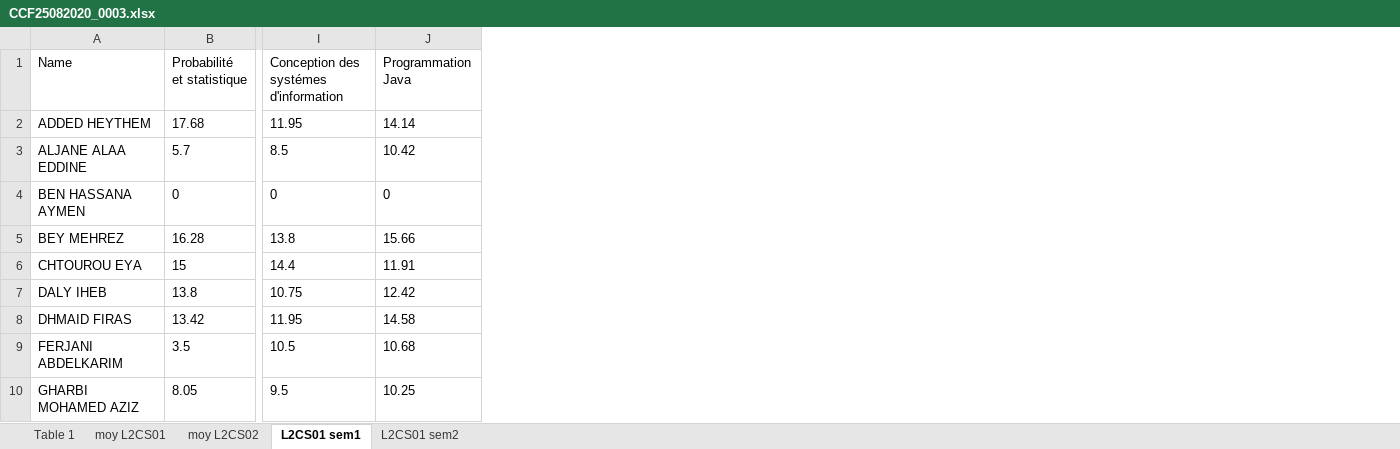
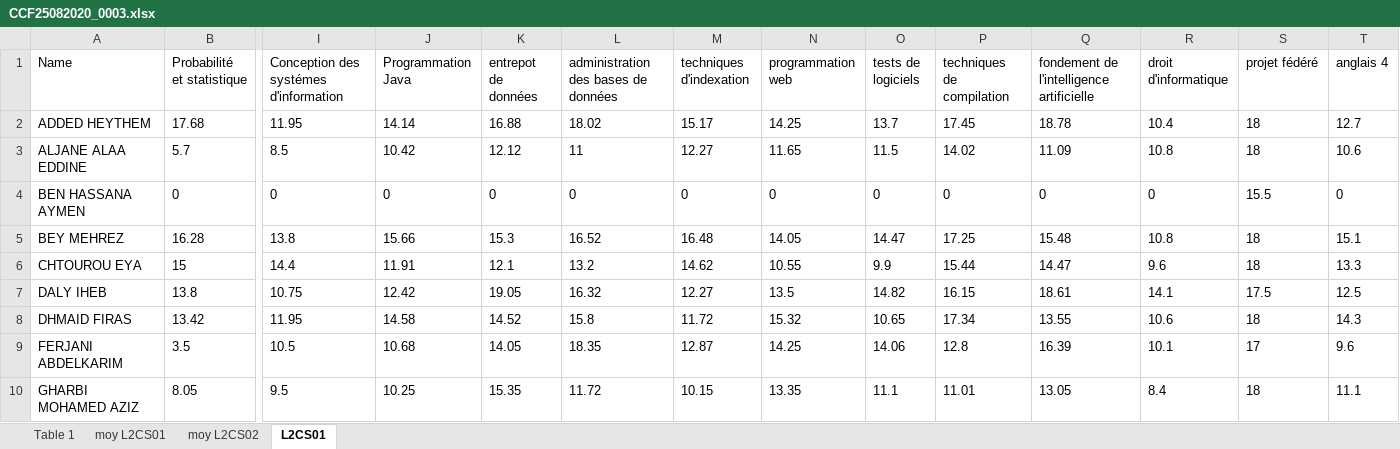
Before and after one commit to Dalenza/data-visualization, an Excel workbook: CCF25082020_0003.xlsx, sheet L2CS01, drawn as a sheet; only a part is shown, gaps mark what is left out; values as stored, in another font and other column widths than the file's, no borders; the diff names each change by its address in the sheet, - before the commit and + after, or states it on an @@ line.

```diff
--- a/CCF25082020_0003.xlsx (sheet L2CS01)
+++ b/CCF25082020_0003.xlsx (sheet L2CS01)
-sheet tab: L2CS01 sem1
+sheet tab: L2CS01
-sheet tab: L2CS01 sem2
+column K (entrepot de données), rows 2-10: 16.88 | 12.12 | 0 | 15.3 | 12.1 | 19.05 | 14.52 | 14.05 | 15.35
+column L, rows 1-10: administration des bases de données | 18.02 | 11 | 0 | 16.52 | 13.2 | 16.32 | 15.8 | 18.35 | 11.72
+column M (techniques d'indexation), rows 2-10: 15.17 | 12.27 | 0 | 16.48 | 14.62 | 12.27 | 11.72 | 12.87 | 10.15
+column N (programmation web), rows 2-10: 14.25 | 11.65 | 0 | 14.05 | 10.55 | 13.5 | 15.32 | 14.25 | 13.35
+column O (tests de logiciels), rows 2-10: 13.7 | 11.5 | 0 | 14.47 | 9.9 | 14.82 | 10.65 | 14.06 | 11.1
+column P (techniques de compilation), rows 2-10: 17.45 | 14.02 | 0 | 17.25 | 15.44 | 16.15 | 17.34 | 12.8 | 11.01
+column Q, rows 1-10: fondement de l'intelligence artificielle | 18.78 | 11.09 | 0 | 15.48 | 14.47 | 18.61 | 13.55 | 16.39 | 13.05
+column R (droit d'informatique), rows 2-10: 10.4 | 10.8 | 0 | 10.8 | 9.6 | 14.1 | 10.6 | 10.1 | 8.4
+column S (projet fédéré), rows 2-10: 18 | 18 | 15.5 | 18 | 18 | 17.5 | 18 | 17 | 18
+column T (anglais 4), rows 2-10: 12.7 | 10.6 | 0 | 15.1 | 13.3 | 12.5 | 14.3 | 9.6 | 11.1
```
Also changed, not shown: 3 other files.
